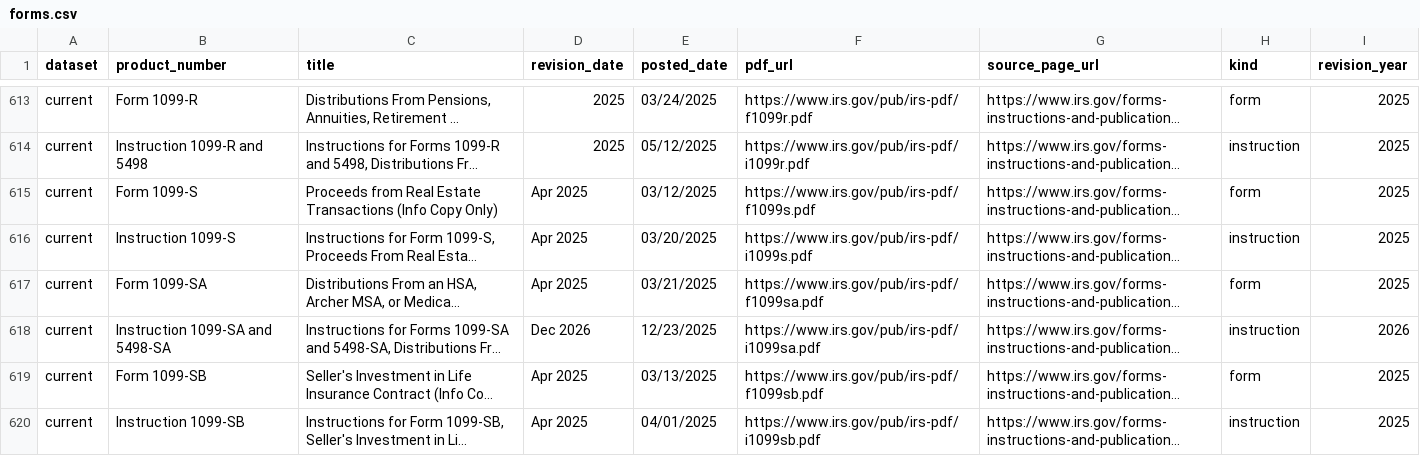
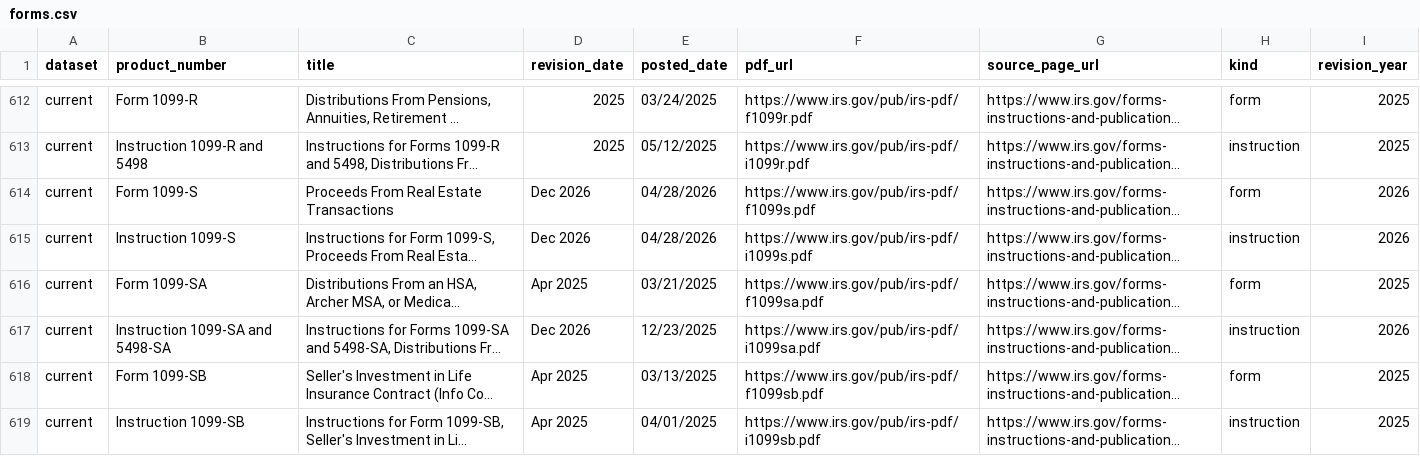
Before and after one commit to MoesBigRepo/irs-tax-forms-catalog, a CSV file: data/irs/current/forms.csv, drawn as a sheet; only a part is shown, gaps mark what is left out; long unchanged cells end in …; addresses are those after the commit; the diff covers the shown part only; the diff names each change by its address in the sheet, - before the commit and + after, or states it on an @@ line.

```diff
--- a/data/irs/current/forms.csv
+++ b/data/irs/current/forms.csv
-C614 (title): Proceeds from Real Estate Transactions (Info Copy Only)
+C614 (title): Proceeds From Real Estate Transactions
-D614:D615 (revision_date): Apr 2025
+D614:D615 (revision_date): Dec 2026
-E614 (posted_date): 03/12/2025
+E614 (posted_date): 04/28/2026
-I614:I615 (revision_year): 2025
+I614:I615 (revision_year): 2026
-E615 (posted_date): 03/20/2025
+E615 (posted_date): 04/28/2026
```
Also changed, not shown: 4 removed rows and 79 edited cells elsewhere in this file, 7 other files.
